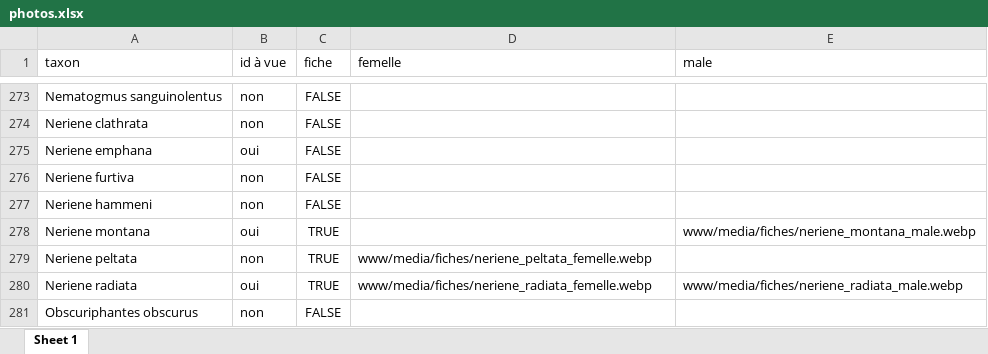
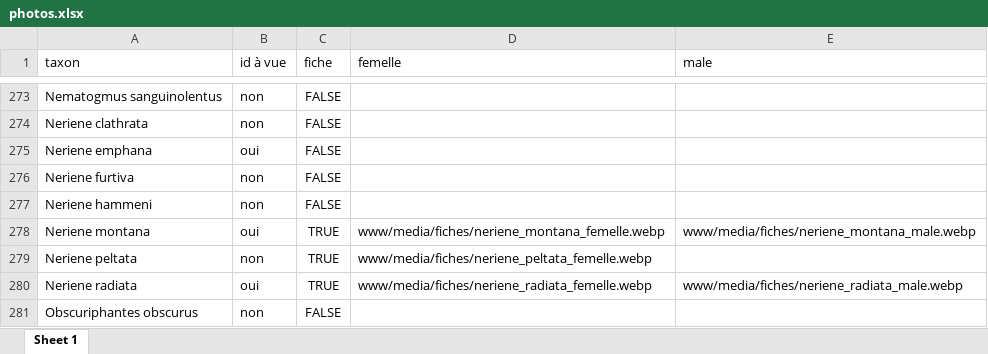
Before and after one commit to CedricMondy/araignees_idf, an Excel workbook: photos.xlsx, sheet Sheet 1, drawn as a sheet; only a part is shown, gaps mark what is left out; values as stored, in another font and other column widths than the file's, no borders; table styles not drawn; the diff names each change by its address in the sheet, - before the commit and + after, or states it on an @@ line.

Commit message:
add Neriene montana female

```diff
--- a/photos.xlsx (sheet Sheet 1)
+++ b/photos.xlsx (sheet Sheet 1)
-D278 (femelle): (empty)
+D278 (femelle): www/media/fiches/neriene_montana_femelle.webp
```
Also changed, not shown: 1 other file.
